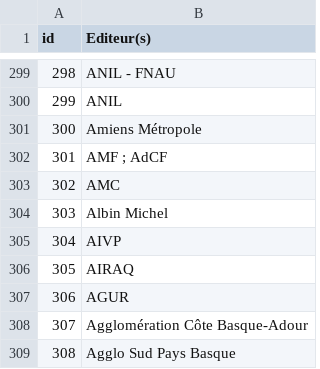
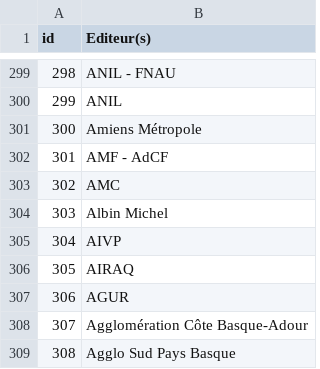
Before and after one commit to WildCodeSchool/BTZ_PHP_2021_03_Biblio, a CSV file: database/editor.csv, drawn as a sheet; only a part is shown, gaps mark what is left out.

```diff
--- a/database/editor.csv
+++ b/database/editor.csv
@@ -301,3 +301,3 @@
 300;Amiens Métropole
-301;"AMF ; AdCF"
+301;"AMF - AdCF"
 302;AMC
```
Also changed, not shown: database/author.csv, database/publication.csv, 17 other files.
